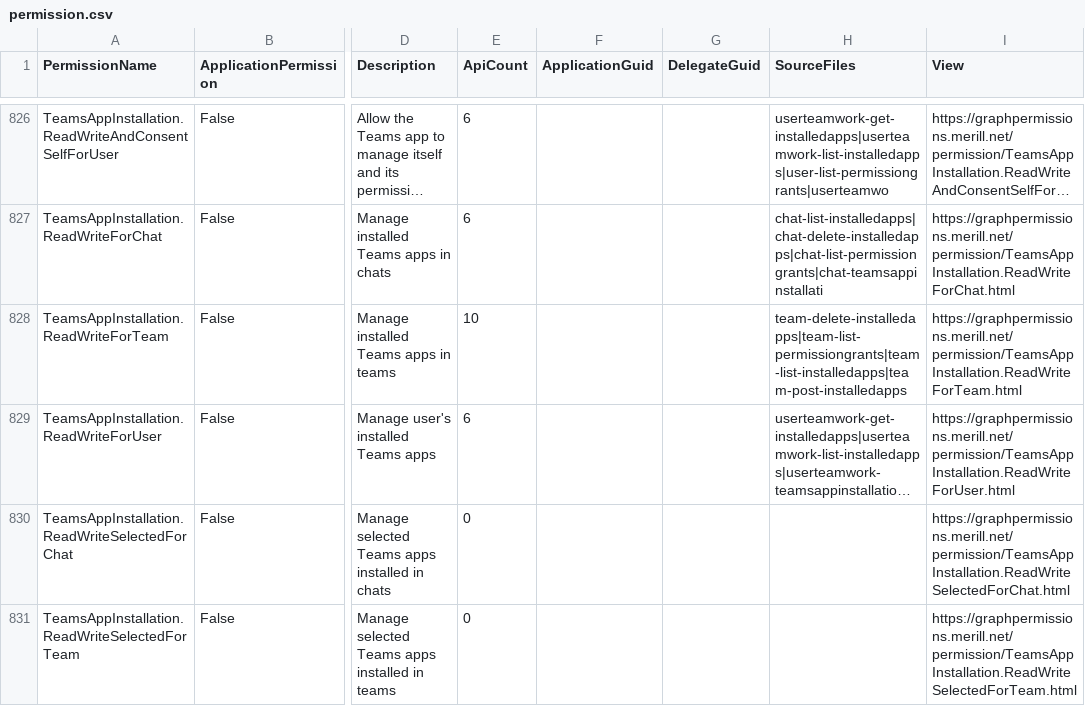
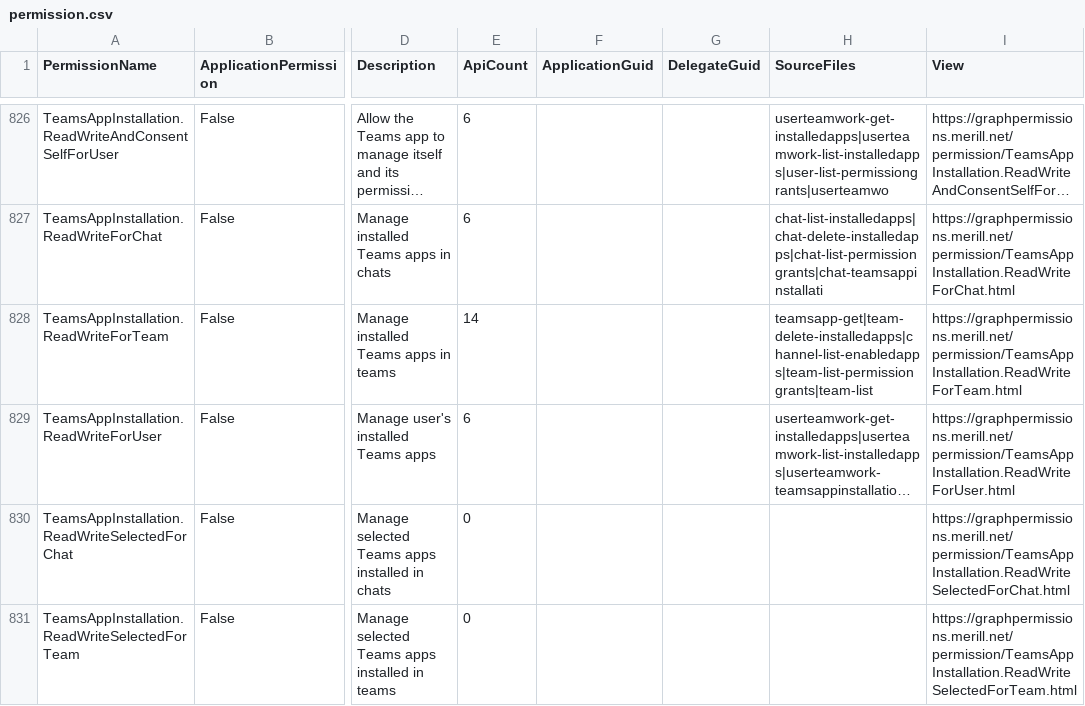
Before and after one commit to merill/graph-permissions-explorer, a CSV file: site/permission.csv, drawn as a sheet; only a part is shown, gaps mark what is left out; long unchanged cells end in …; the diff covers the shown part only; the diff names each change by its address in the sheet, - before the commit and + after, or states it on an @@ line.

```diff
--- a/site/permission.csv
+++ b/site/permission.csv
-E828 (ApiCount): 10
+E828 (ApiCount): 14
-H828 (SourceFiles): team-delete-installedapps|team-list-permissiongrants|team-list-installedapps|team-post-installedapps
+H828 (SourceFiles): teamsapp-get|team-delete-installedapps|channel-list-enabledapps|team-list-permissiongrants|team-list
```
Also changed, not shown: 1 added row, 1 removed row and 14 edited cells elsewhere in this file, 10 other files.
